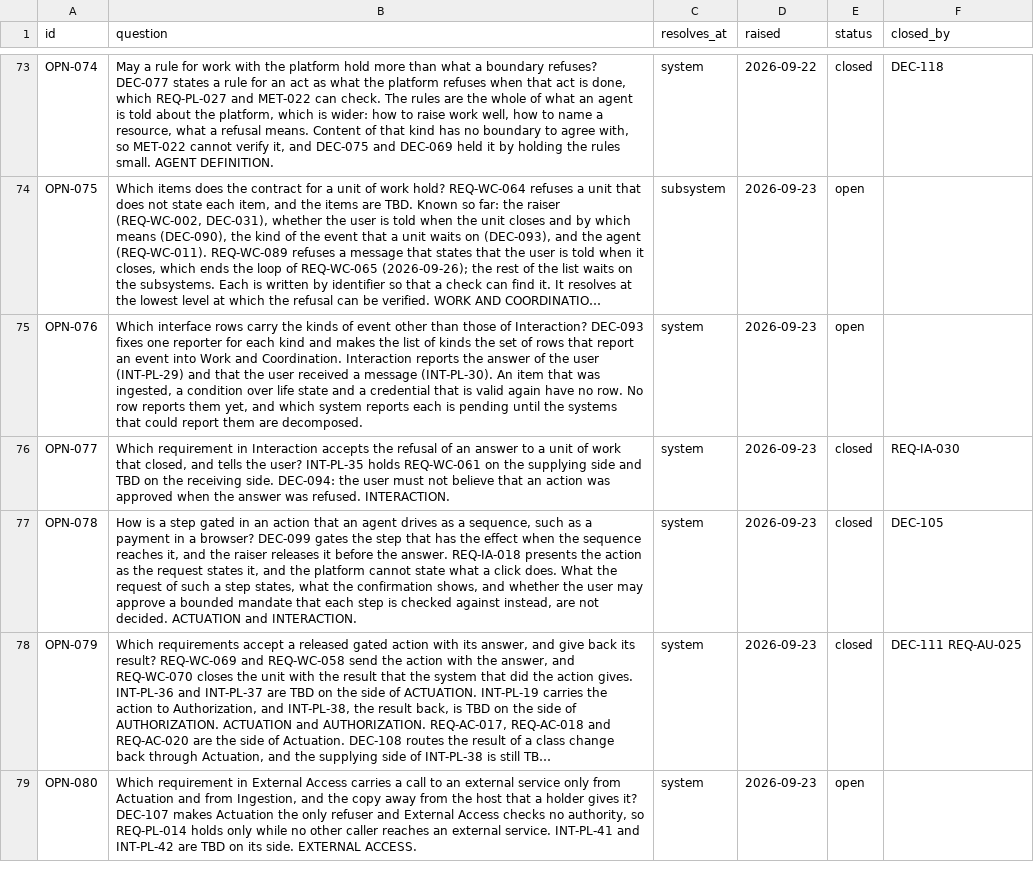
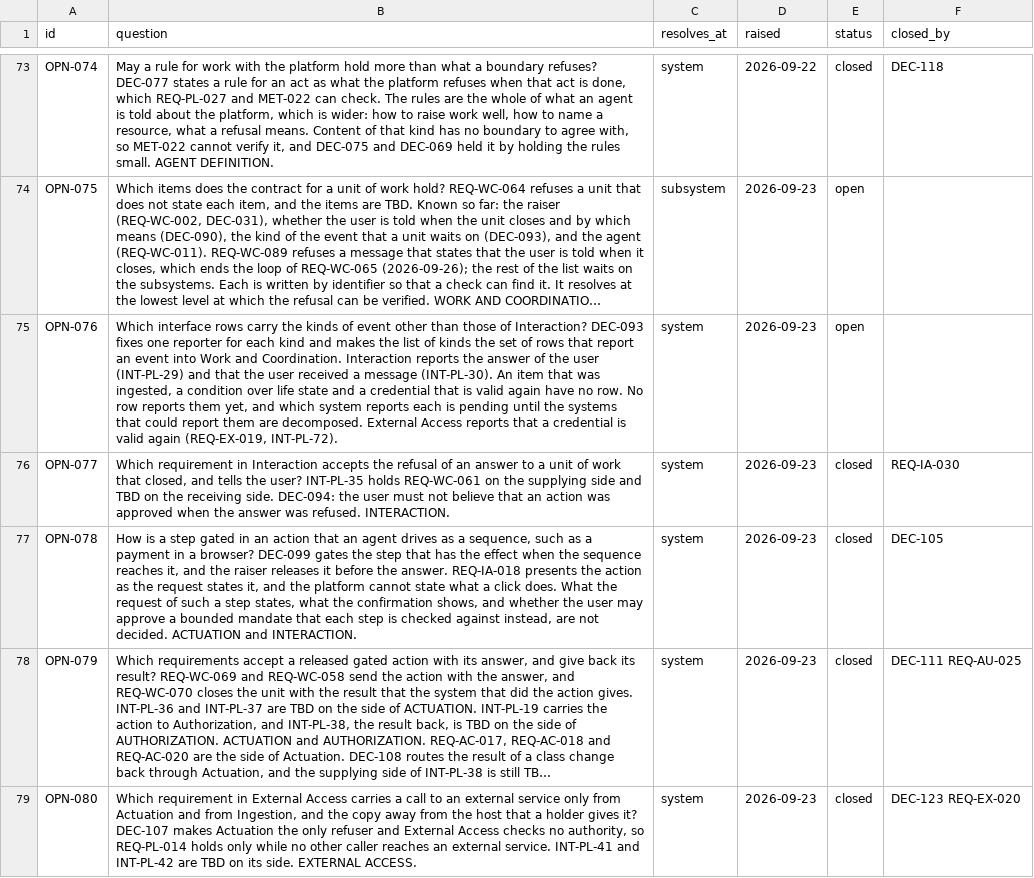
Before and after one commit to amit-wei/pendentive, a CSV file: model/registers/open_questions.csv, drawn as a sheet; only a part is shown, gaps mark what is left out; long unchanged cells end in …; the diff covers the shown part only; the diff names each change by its address in the sheet, - before the commit and + after, or states it on an @@ line.

```diff
--- a/model/registers/open_questions.csv
+++ b/model/registers/open_questions.csv
-B75 (question): …are decomposed.
+B75 (question): …are decomposed. External Access reports that a credential is valid again (REQ-EX-019, INT-PL-72).
-E79 (status): open
+E79 (status): closed
-F79 (closed_by): (empty)
+F79 (closed_by): DEC-123 REQ-EX-020
```
Also changed, not shown: 5 added rows and 15 edited cells elsewhere in this file, model/product/ingestion/ingestion_requirements.csv, model/product/interaction/interaction_requirements.csv, 23 other files.
